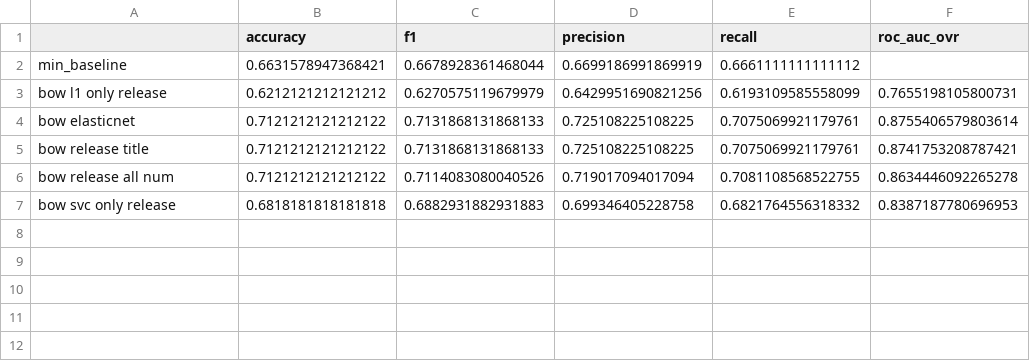
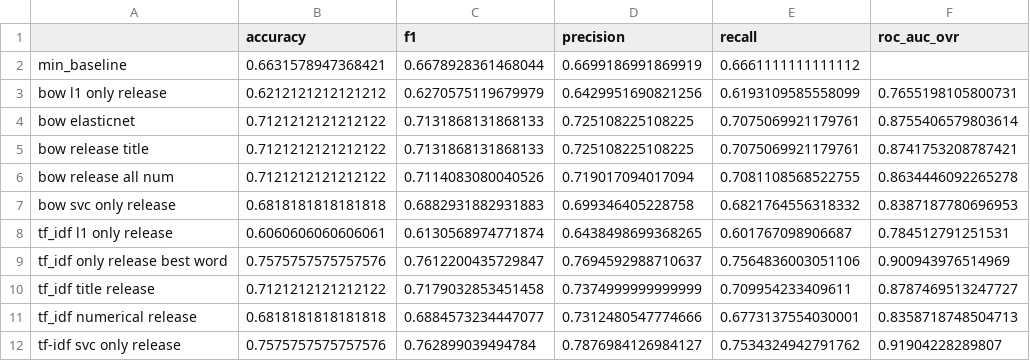
Before and after one commit to ai24-team-15/cbr-press-release-classifier, a CSV file: ml/metrics.csv, drawn as a sheet.

```diff
--- a/ml/metrics.csv
+++ b/ml/metrics.csv
@@ -7 +7,6 @@ bow release all num,0.7121212121212122,0.7114083080040526,0.719017094017094,0.70
 bow svc only release,0.6818181818181818,0.6882931882931883,0.699346405228758,0.6821764556318332,0.8387187780696953
+tf_idf l1 only release,0.6060606060606061,0.6130568974771874,0.6438498699368265,0.601767098906687,0.784512791251531
+tf_idf only release best word,0.7575757575757576,0.7612200435729847,0.7694592988710637,0.7564836003051106,0.900943976514969
+tf_idf title release,0.7121212121212122,0.7179032853451458,0.7374999999999999,0.709954233409611,0.8787469513247727
+tf_idf numerical release,0.6818181818181818,0.6884573234447077,0.7312480547774666,0.6773137554030001,0.8358718748504713
+tf-idf svc only release,0.7575757575757576,0.762899039494784,0.7876984126984127,0.7534324942791762,0.91904228289807
```
Also changed, not shown: 1 other file.
